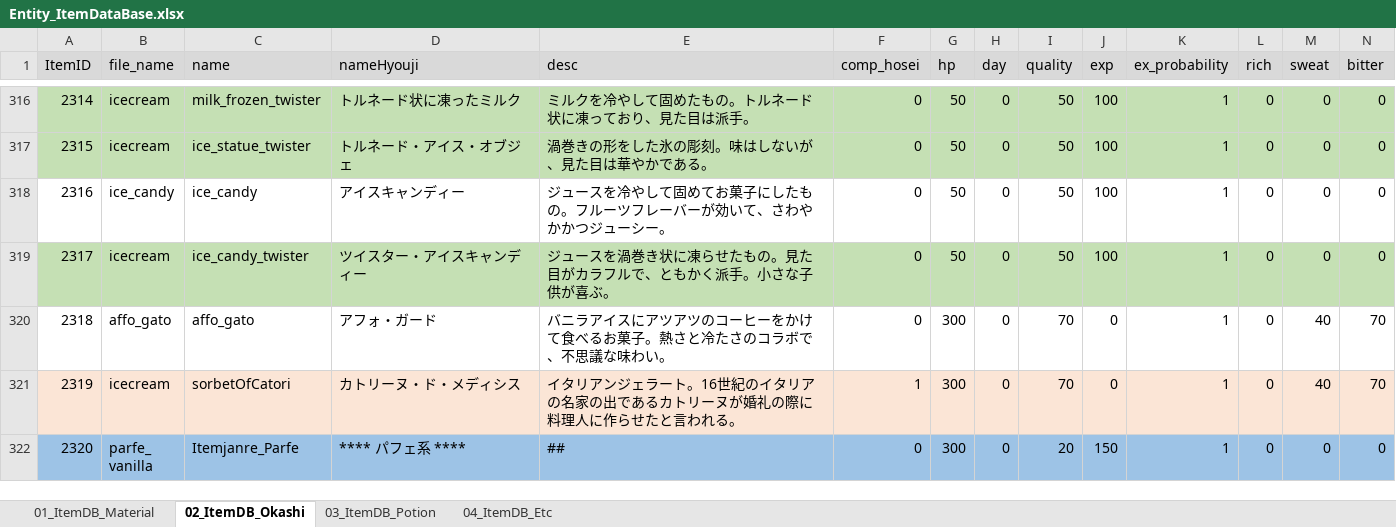
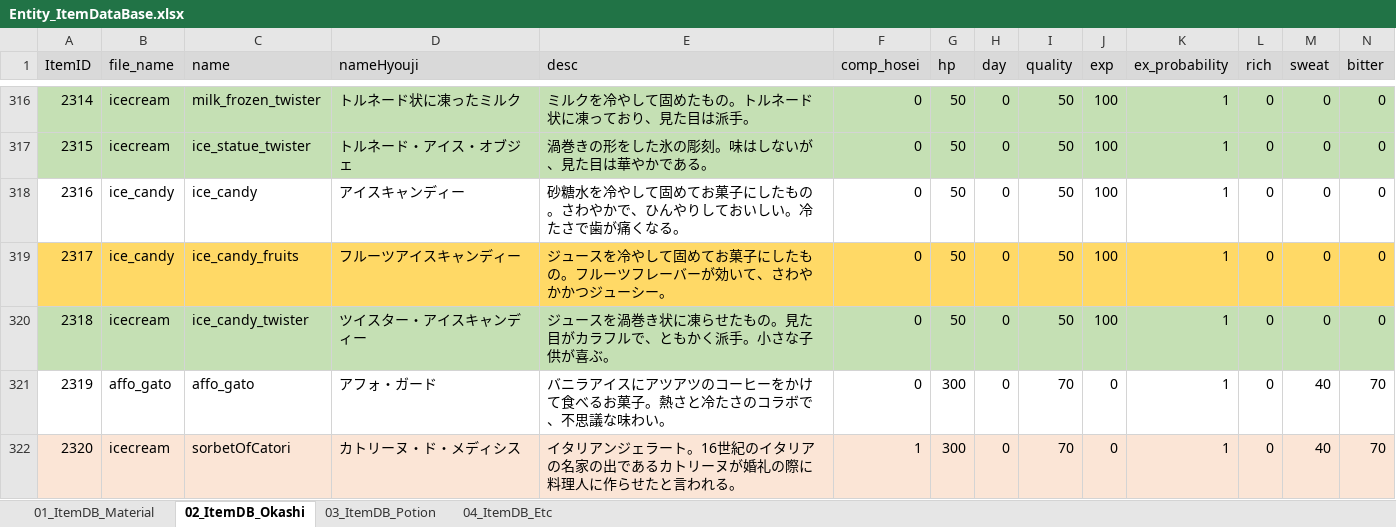
Before and after one commit to matoarita/Okashi_Atlier2, an Excel workbook: Assets/Resources/Excel/Entity_ItemDataBase.xlsx, sheet 02_ItemDB_Okashi, drawn as a sheet; only a part is shown, gaps mark what is left out; the shorter side is filled out with more unchanged rows; values as stored, in another font and other column widths than the file's, no borders; addresses are those after the commit; rows hold the shown columns only; the diff names each change by its address in the sheet, - before the commit and + after, or states it on an @@ line.

```diff
--- a/Assets/Resources/Excel/Entity_ItemDataBase.xlsx (sheet 02_ItemDB_Okashi)
+++ b/Assets/Resources/Excel/Entity_ItemDataBase.xlsx (sheet 02_ItemDB_Okashi)
-E318 (desc): ジュースを冷やして固めてお菓子にしたもの。フルーツフレーバーが効いて、さわやかかつジューシー。
+E318 (desc): 砂糖水を冷やして固めてお菓子にしたもの。さわやかで、ひんやりしておいしい。冷たさで歯が痛くなる。
+row 319: 2317 | ice_candy | ice_candy_fruits | フルーツアイスキャンディー | ジュースを冷やして固めてお菓子にしたもの。フルーツフレーバーが効いて、さわやかかつジューシー。 | 0 | 50 | 0 | 50 | 100 | 1 | 0 | 0 | 0
@@ column A (ItemID) renumbered from row 320 down @@
```
Also changed, not shown: sheet 03_ItemDB_Potion, sheet 01_ItemDB_Material, Assets/Resources/Excel/Entity_GirlLikeSetDataBase.xlsx, Assets/Resources/Excel/Entity_QuestSetDataBase.xlsx, 41 other files.
